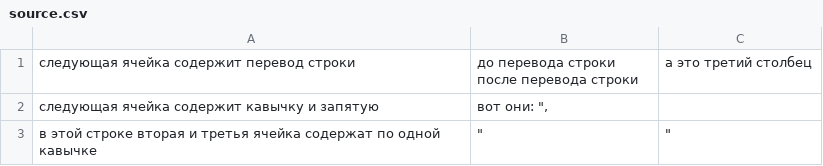
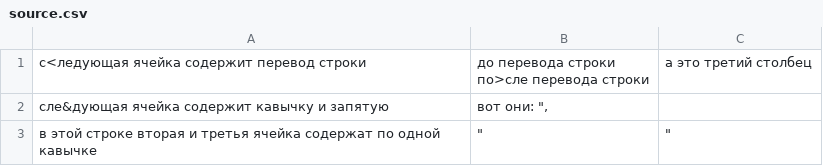
Before and after one commit to bastara/OOP, a CSV file: source.csv, drawn as a sheet.

```diff
--- a/source.csv
+++ b/source.csv
@@ -1,4 +1,4 @@
-следующая ячейка содержит перевод строки,"до перевода строки
-после перевода строки",а это третий столбец
-следующая ячейка содержит кавычку и запятую,"вот они: "",",
+с<ледующая ячейка содержит перевод строки,"до перевода строки
+по>сле перевода строки",а это третий столбец
+сле&дующая ячейка содержит кавычку и запятую,"вот они: "",",
 в этой строке вторая и третья ячейка содержат по одной кавычке,"""",""""
```
Also changed, not shown: 1 other file.
